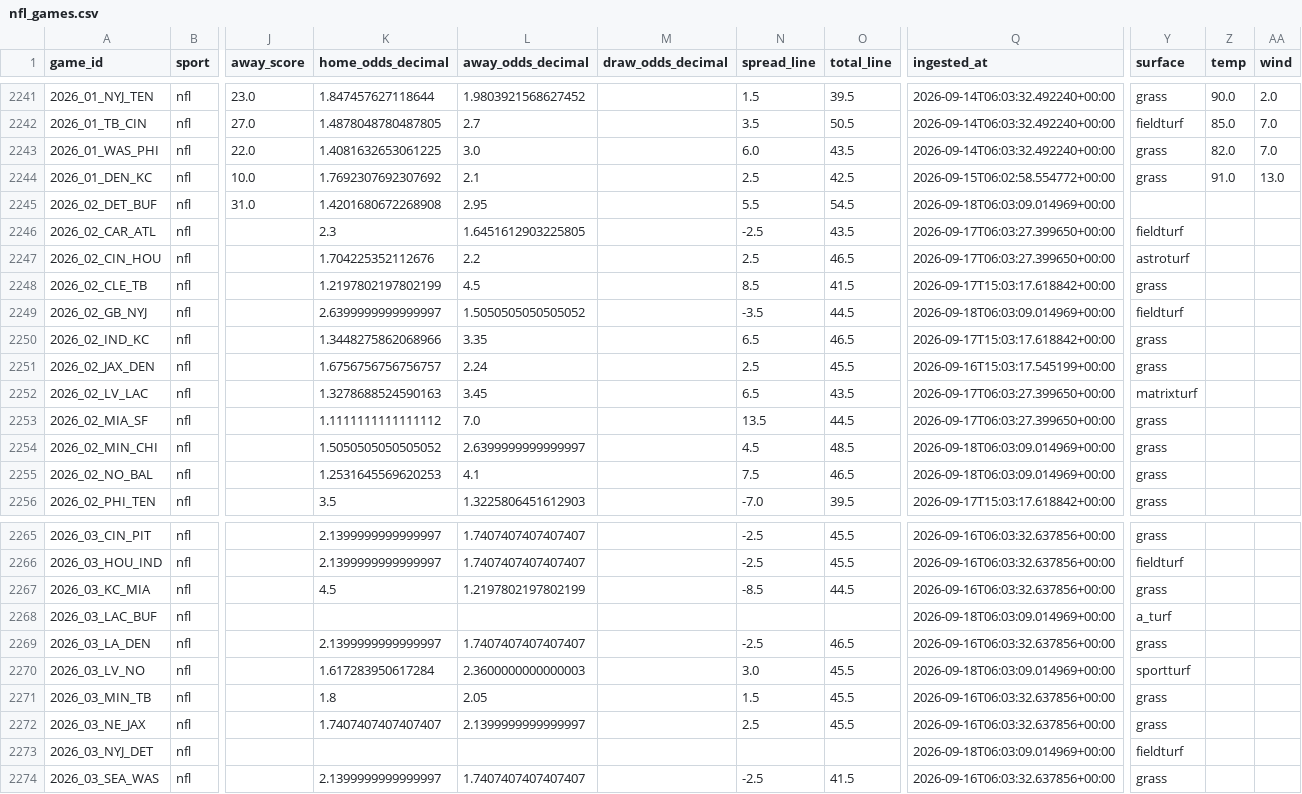
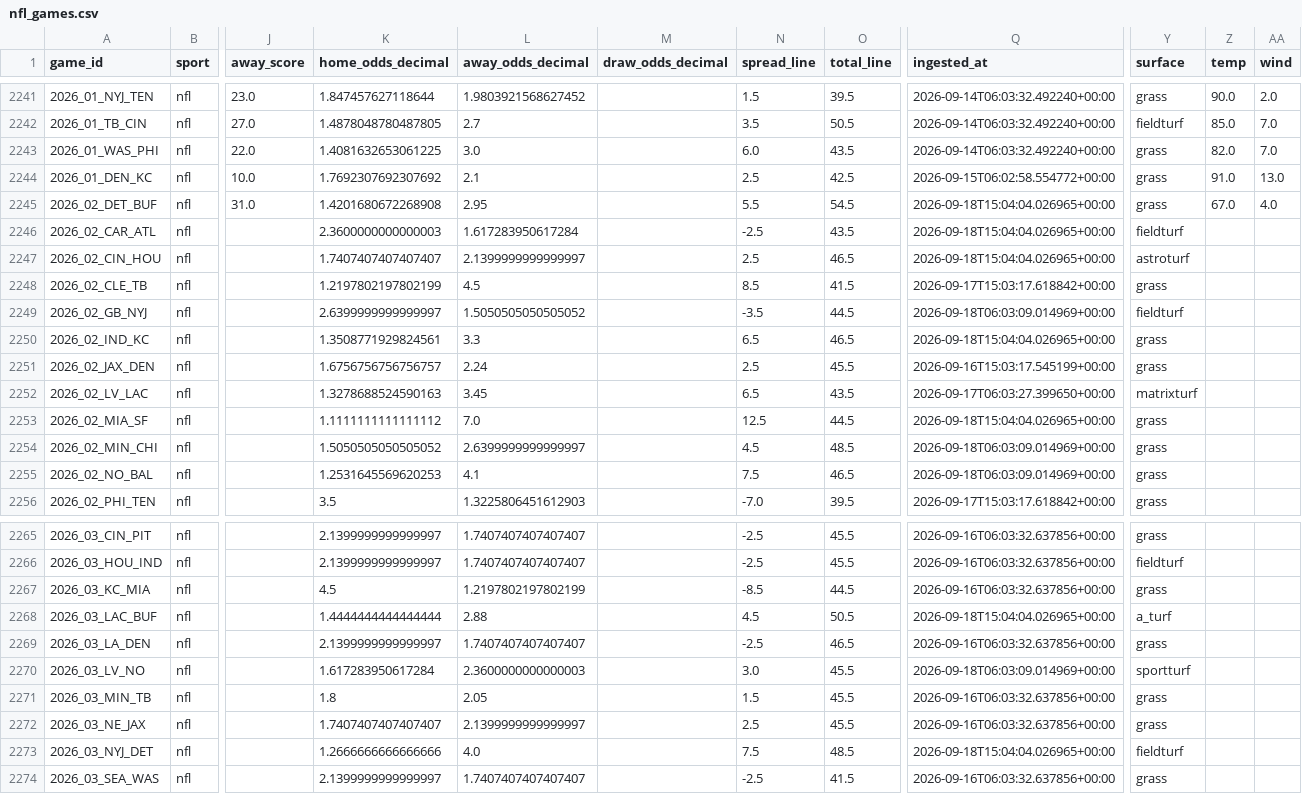
Before and after one commit to firstdollarhq/sports-edge-lab, a CSV file: data/processed/nfl_games.csv, drawn as a sheet; only a part is shown, gaps mark what is left out; the diff names each change by its address in the sheet, - before the commit and + after, or states it on an @@ line.

```diff
--- a/data/processed/nfl_games.csv
+++ b/data/processed/nfl_games.csv
-Q2245 (ingested_at): 2026-09-18T06:03:09.014969+00:00
+Q2245 (ingested_at): 2026-09-18T15:04:04.026965+00:00
-Y2245 (surface): (empty)
+Y2245 (surface): grass
-Z2245 (temp): (empty)
+Z2245 (temp): 67.0
-AA2245 (wind): (empty)
+AA2245 (wind): 4.0
-K2246 (home_odds_decimal): 2.3
+K2246 (home_odds_decimal): 2.3600000000000003
-L2246 (away_odds_decimal): 1.6451612903225805
+L2246 (away_odds_decimal): 1.617283950617284
-Q2246:Q2247 (ingested_at): 2026-09-17T06:03:27.399650+00:00
+Q2246:Q2247 (ingested_at): 2026-09-18T15:04:04.026965+00:00
-K2247 (home_odds_decimal): 1.704225352112676
+K2247 (home_odds_decimal): 1.7407407407407407
-L2247 (away_odds_decimal): 2.2
+L2247 (away_odds_decimal): 2.1399999999999997
-K2250 (home_odds_decimal): 1.3448275862068966
+K2250 (home_odds_decimal): 1.3508771929824561
-L2250 (away_odds_decimal): 3.35
+L2250 (away_odds_decimal): 3.3
-Q2250 (ingested_at): 2026-09-17T15:03:17.618842+00:00
+Q2250 (ingested_at): 2026-09-18T15:04:04.026965+00:00
-N2253 (spread_line): 13.5
+N2253 (spread_line): 12.5
-Q2253 (ingested_at): 2026-09-17T06:03:27.399650+00:00
+Q2253 (ingested_at): 2026-09-18T15:04:04.026965+00:00
-K2268 (home_odds_decimal): (empty)
+K2268 (home_odds_decimal): 1.4444444444444444
-L2268 (away_odds_decimal): (empty)
+L2268 (away_odds_decimal): 2.88
-N2268 (spread_line): (empty)
+N2268 (spread_line): 4.5
-O2268 (total_line): (empty)
+O2268 (total_line): 50.5
-Q2268 (ingested_at): 2026-09-18T06:03:09.014969+00:00
+Q2268 (ingested_at): 2026-09-18T15:04:04.026965+00:00
-K2273 (home_odds_decimal): (empty)
+K2273 (home_odds_decimal): 1.2666666666666666
-L2273 (away_odds_decimal): (empty)
+L2273 (away_odds_decimal): 4.0
-N2273 (spread_line): (empty)
+N2273 (spread_line): 7.5
-O2273 (total_line): (empty)
+O2273 (total_line): 48.5
-Q2273 (ingested_at): 2026-09-18T06:03:09.014969+00:00
+Q2273 (ingested_at): 2026-09-18T15:04:04.026965+00:00
```
Also changed, not shown: 9 other files.
